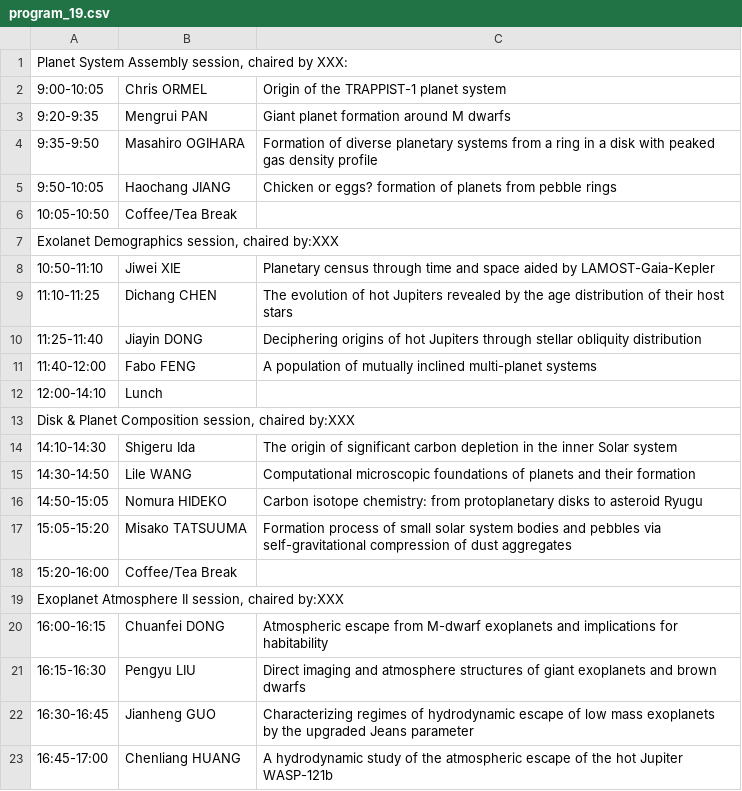
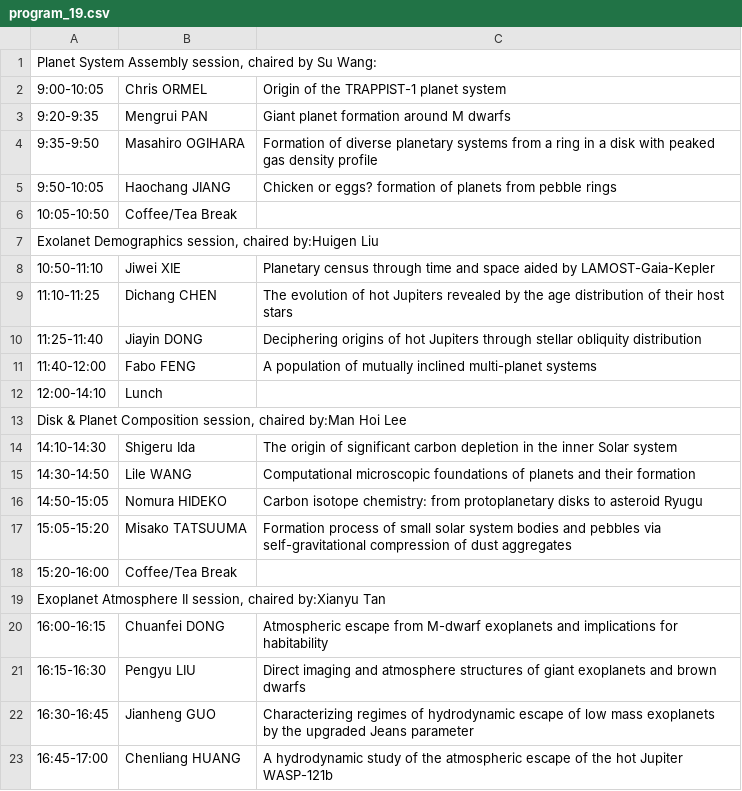
Before and after one commit to EPF2023/EPF2023.github.io, a CSV file: assets/program_19.csv, drawn as a sheet.

```diff
--- a/assets/program_19.csv
+++ b/assets/program_19.csv
@@ -1,2 +1,2 @@
-"Planet System Assembly  session, chaired by XXX:",,
+"Planet System Assembly  session, chaired by Su Wang:",,
  9:00-10:05,Chris ORMEL,Origin of the TRAPPIST-1 planet system
@@ -6,3 +6,3 @@
 10:05-10:50,Coffee/Tea Break,
-"Exolanet Demographics session, chaired by:XXX",,
+"Exolanet Demographics session, chaired by:Huigen Liu",,
 10:50-11:10,Jiwei XIE,Planetary census through time and space aided by LAMOST-Gaia-Kepler
@@ -12,3 +12,3 @@
 12:00-14:10,Lunch,
-"Disk & Planet Composition session, chaired by:XXX",,
+"Disk & Planet Composition session, chaired by:Man Hoi Lee",,
 14:10-14:30,Shigeru Ida,The origin of significant carbon depletion in the inner Solar system
@@ -18,3 +18,3 @@
 15:20-16:00,Coffee/Tea Break,
-"Exoplanet Atmosphere II session, chaired by:XXX",,
+"Exoplanet Atmosphere II session, chaired by:Xianyu Tan",,
 16:00-16:15,Chuanfei DONG,Atmospheric escape from M-dwarf exoplanets and implications for habitability
```
Also changed, not shown: assets/program_16.csv, assets/program_17.csv, 1 other file.
